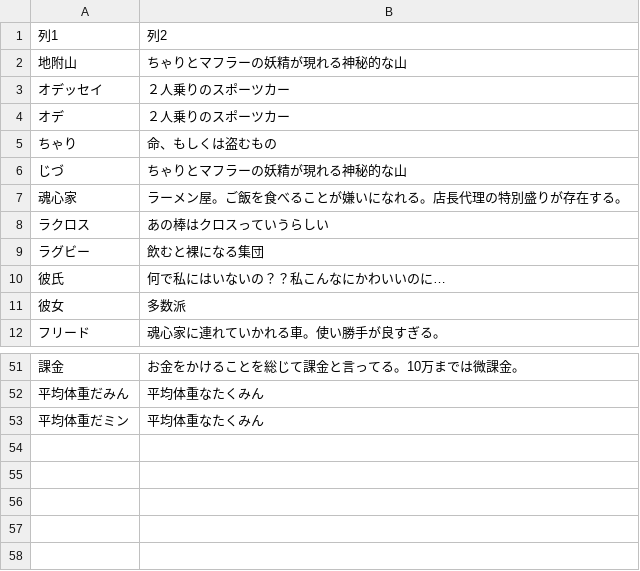
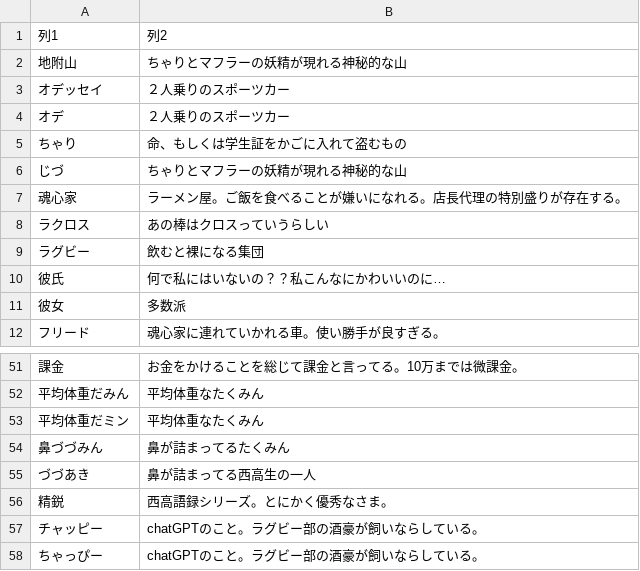
Before and after one commit to calorie142/joho-kiso, a CSV file: Book1.csv, drawn as a sheet; only a part is shown, gaps mark what is left out; the diff names each change by its address in the sheet, - before the commit and + after, or states it on an @@ line.

Commit message:
okkeikannsei

```diff
--- a/Book1.csv
+++ b/Book1.csv
-B5: 命、もしくは盗むもの
+B5: 命、もしくは学生証をかごに入れて盗むもの
+row 54: 鼻づづみん | 鼻が詰まってるたくみん
+row 55: づづあき | 鼻が詰まってる西高生の一人
+row 56: 精鋭 | 西高語録シリーズ。とにかく優秀なさま。
+row 57: チャッピー | chatGPTのこと。ラグビー部の酒豪が飼いならしている。
+row 58: ちゃっぴー | chatGPTのこと。ラグビー部の酒豪が飼いならしている。
```
